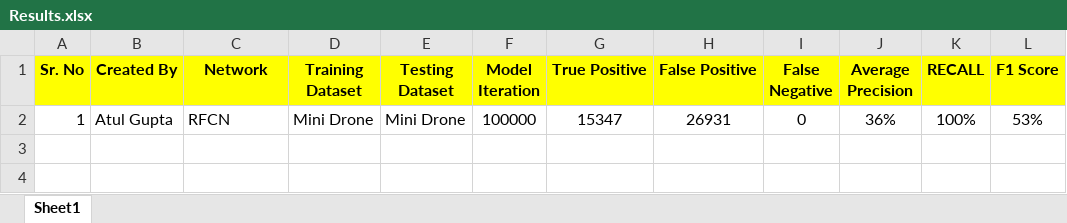
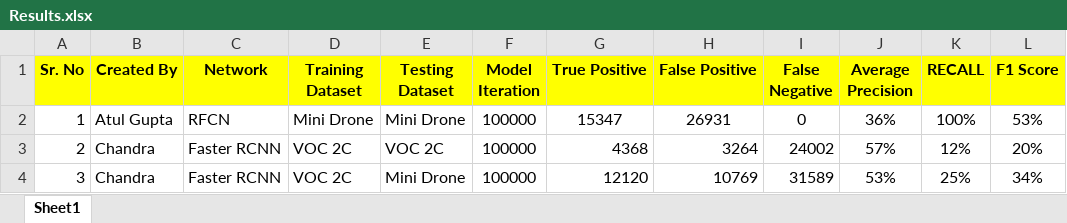
Before and after one commit to acvi2018/person-detection, an Excel workbook: doc/Results.xlsx, sheet Sheet1, drawn as a sheet; values as stored, in another font and other column widths than the file's, no borders; the diff names each change by its address in the sheet, - before the commit and + after, or states it on an @@ line.

Commit message:
VOC 2 class Train results

```diff
--- a/doc/Results.xlsx (sheet Sheet1)
+++ b/doc/Results.xlsx (sheet Sheet1)
+row 3: 2 | Chandra | Faster RCNN | VOC 2C | VOC 2C | 100000 | 4368 | 3264 | 24002 | 57% | 12% | 20%
+row 4: 3 | Chandra | Faster RCNN | VOC 2C | Mini Drone | 100000 | 12120 | 10769 | 31589 | 53% | 25% | 34%
```
